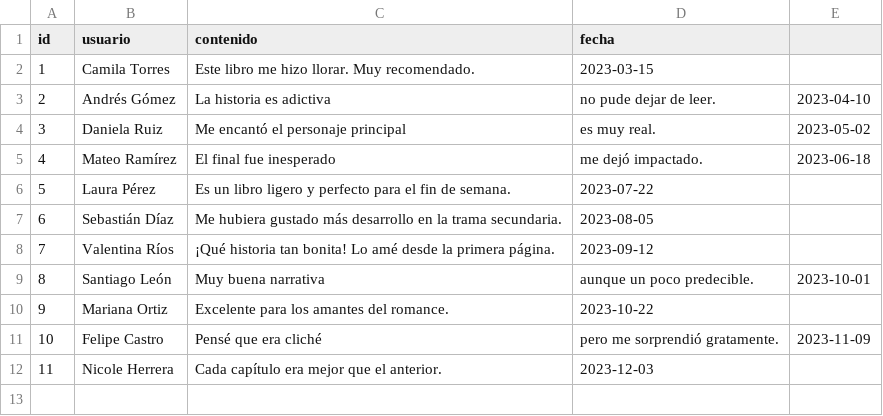
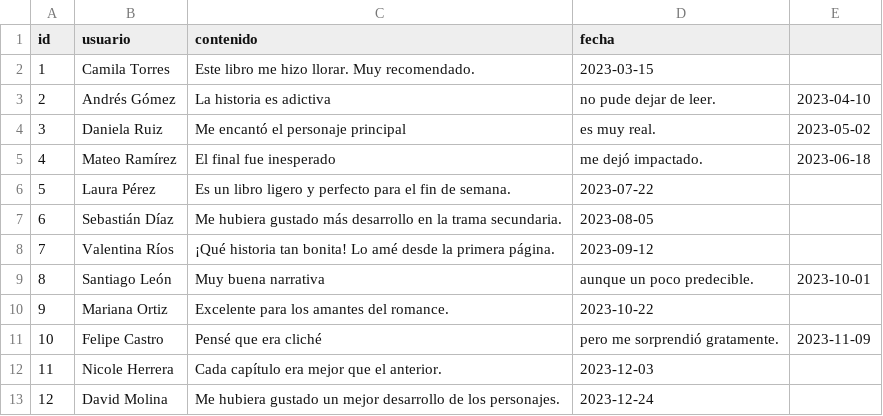
Before and after one commit to SahiraMR/Proyecto_Desarrollo_Software, a CSV file: data/comentarios.csv, drawn as a sheet; the diff names each change by its address in the sheet, - before the commit and + after, or states it on an @@ line.

Commit message:
coment 12

```diff
--- a/data/comentarios.csv
+++ b/data/comentarios.csv
+row 13: 12 | David Molina | Me hubiera gustado un mejor desarrollo de los personajes. | 2023-12-24
```
